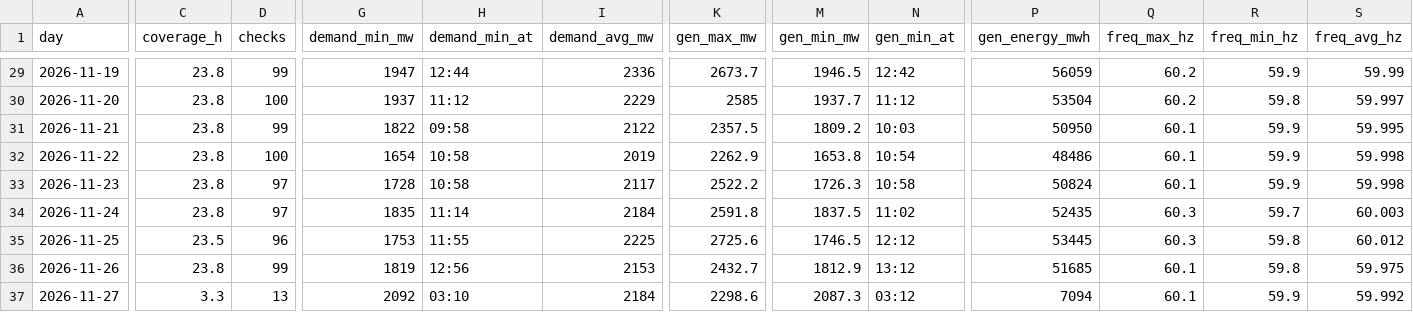
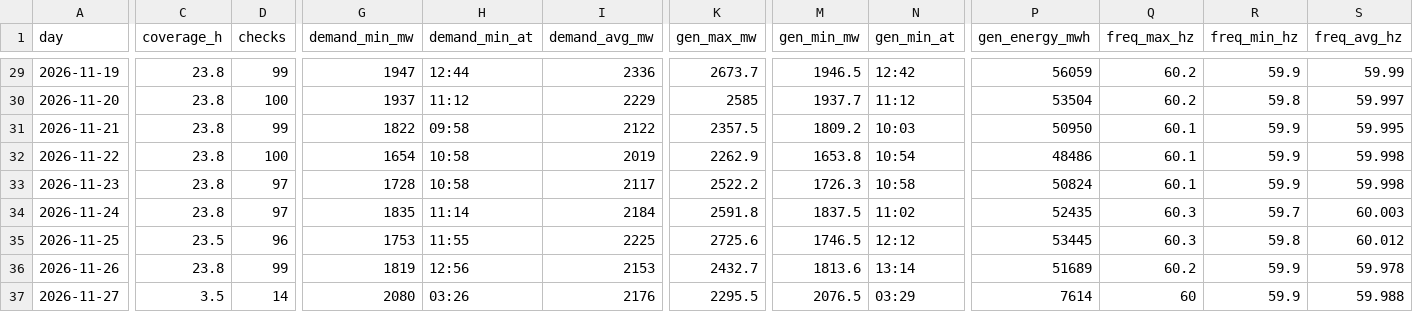
Before and after one commit to EidenGarcia/pr-generation-dashboard, a CSV file: logs/daily_summary.csv, drawn as a sheet; only a part is shown, gaps mark what is left out; the diff covers the shown part only; the diff names each change by its address in the sheet, - before the commit and + after, or states it on an @@ line.

```diff
--- a/logs/daily_summary.csv
+++ b/logs/daily_summary.csv
-M36 (gen_min_mw): 1812.9
+M36 (gen_min_mw): 1813.6
-N36 (gen_min_at): 13:12
+N36 (gen_min_at): 13:14
-P36 (gen_energy_mwh): 51685
+P36 (gen_energy_mwh): 51689
-Q36 (freq_max_hz): 60.1
+Q36 (freq_max_hz): 60.2
-R36 (freq_min_hz): 59.8
+R36 (freq_min_hz): 59.9
-S36 (freq_avg_hz): 59.975
+S36 (freq_avg_hz): 59.978
-C37 (coverage_h): 3.3
+C37 (coverage_h): 3.5
-D37 (checks): 13
+D37 (checks): 14
-G37 (demand_min_mw): 2092
+G37 (demand_min_mw): 2080
-H37 (demand_min_at): 03:10
+H37 (demand_min_at): 03:26
-I37 (demand_avg_mw): 2184
+I37 (demand_avg_mw): 2176
-K37 (gen_max_mw): 2298.6
+K37 (gen_max_mw): 2295.5
-M37 (gen_min_mw): 2087.3
+M37 (gen_min_mw): 2076.5
-N37 (gen_min_at): 03:12
+N37 (gen_min_at): 03:29
-P37 (gen_energy_mwh): 7094
+P37 (gen_energy_mwh): 7614
-Q37 (freq_max_hz): 60.1
+Q37 (freq_max_hz): 60
-S37 (freq_avg_hz): 59.992
+S37 (freq_avg_hz): 59.988
```
Also changed, not shown: 7 edited cells elsewhere in this file, 24 other files.
